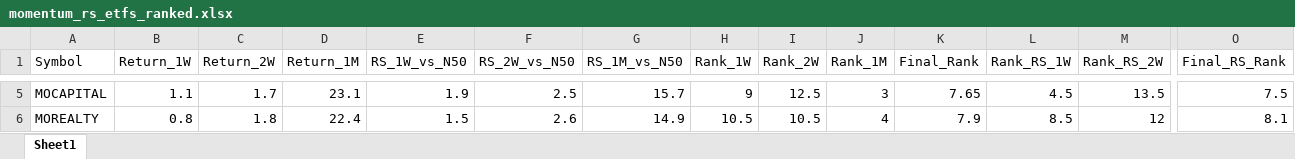
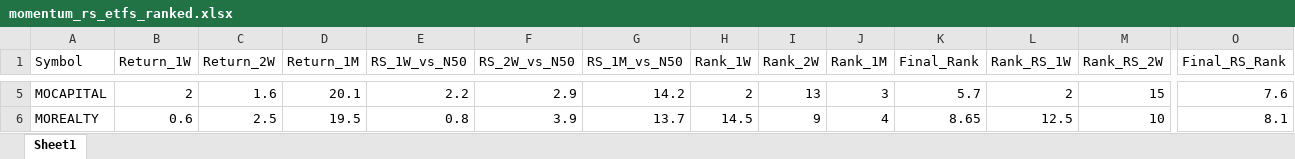
Before and after one commit to m7santosh/momentum-investing, an Excel workbook: final_result/momentum_rs_etfs_ranked.xlsx, sheet Sheet1, drawn as a sheet; only a part is shown, gaps mark what is left out; values as stored, in another font and other column widths than the file's, no borders; the diff covers the shown part only; the diff names each change by its address in the sheet, - before the commit and + after, or states it on an @@ line.

Commit message:
created .bat and momentum folder

```diff
--- a/final_result/momentum_rs_etfs_ranked.xlsx (sheet Sheet1)
+++ b/final_result/momentum_rs_etfs_ranked.xlsx (sheet Sheet1)
-B5 (Return_1W): 1.1
+B5 (Return_1W): 2
-C5 (Return_2W): 1.7
+C5 (Return_2W): 1.6
-D5 (Return_1M): 23.1
+D5 (Return_1M): 20.1
-E5 (RS_1W_vs_N50): 1.9
+E5 (RS_1W_vs_N50): 2.2
-F5 (RS_2W_vs_N50): 2.5
+F5 (RS_2W_vs_N50): 2.9
-G5 (RS_1M_vs_N50): 15.7
+G5 (RS_1M_vs_N50): 14.2
-H5 (Rank_1W): 9
+H5 (Rank_1W): 2
-I5 (Rank_2W): 12.5
+I5 (Rank_2W): 13
-K5 (Final_Rank): 7.65
+K5 (Final_Rank): 5.7
-L5 (Rank_RS_1W): 4.5
+L5 (Rank_RS_1W): 2
-M5 (Rank_RS_2W): 13.5
+M5 (Rank_RS_2W): 15
-O5 (Final_RS_Rank): 7.5
+O5 (Final_RS_Rank): 7.6
-B6 (Return_1W): 0.8
+B6 (Return_1W): 0.6
-C6 (Return_2W): 1.8
+C6 (Return_2W): 2.5
-D6 (Return_1M): 22.4
+D6 (Return_1M): 19.5
-E6 (RS_1W_vs_N50): 1.5
+E6 (RS_1W_vs_N50): 0.8
-F6 (RS_2W_vs_N50): 2.6
+F6 (RS_2W_vs_N50): 3.9
-G6 (RS_1M_vs_N50): 14.9
+G6 (RS_1M_vs_N50): 13.7
-H6 (Rank_1W): 10.5
+H6 (Rank_1W): 14.5
-I6 (Rank_2W): 10.5
+I6 (Rank_2W): 9
-K6 (Final_Rank): 7.9
+K6 (Final_Rank): 8.65
-L6 (Rank_RS_1W): 8.5
+L6 (Rank_RS_1W): 12.5
-M6 (Rank_RS_2W): 12
+M6 (Rank_RS_2W): 10
```
Also changed, not shown: 4 added rows, 4 removed rows and 55 edited cells elsewhere in this sheet, final_result/momentum_us_etfs_ranked.xlsx, 15 other files.
